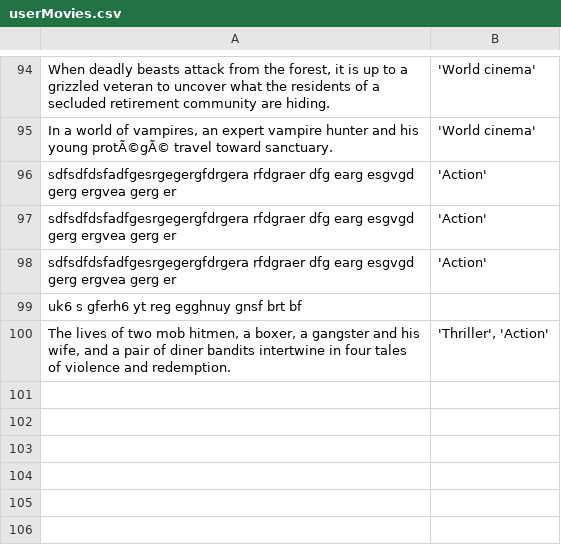
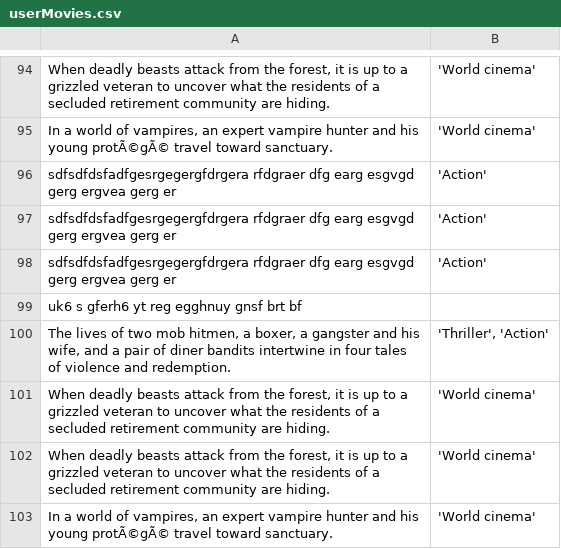
Before and after one commit to subhanmahmood/nlp, a CSV file: userMovies.csv, drawn as a sheet; only a part is shown, gaps mark what is left out.

```diff
--- a/userMovies.csv
+++ b/userMovies.csv
@@ -100 +100,4 @@ uk6 s gferh6 yt reg egghnuy gnsf brt bf,
 "The lives of two mob hitmen, a boxer, a gangster and his wife, and a pair of diner bandits intertwine in four tales of violence and redemption.","'Thriller', 'Action'"
+"When deadly beasts attack from the forest, it is up to a grizzled veteran to uncover what the residents of a secluded retirement community are hiding.",'World cinema'
+"When deadly beasts attack from the forest, it is up to a grizzled veteran to uncover what the residents of a secluded retirement community are hiding.",'World cinema'
+"In a world of vampires, an expert vampire hunter and his young protÃ©gÃ© travel toward sanctuary.",'World cinema'
```
Also changed, not shown: 1 other file.
